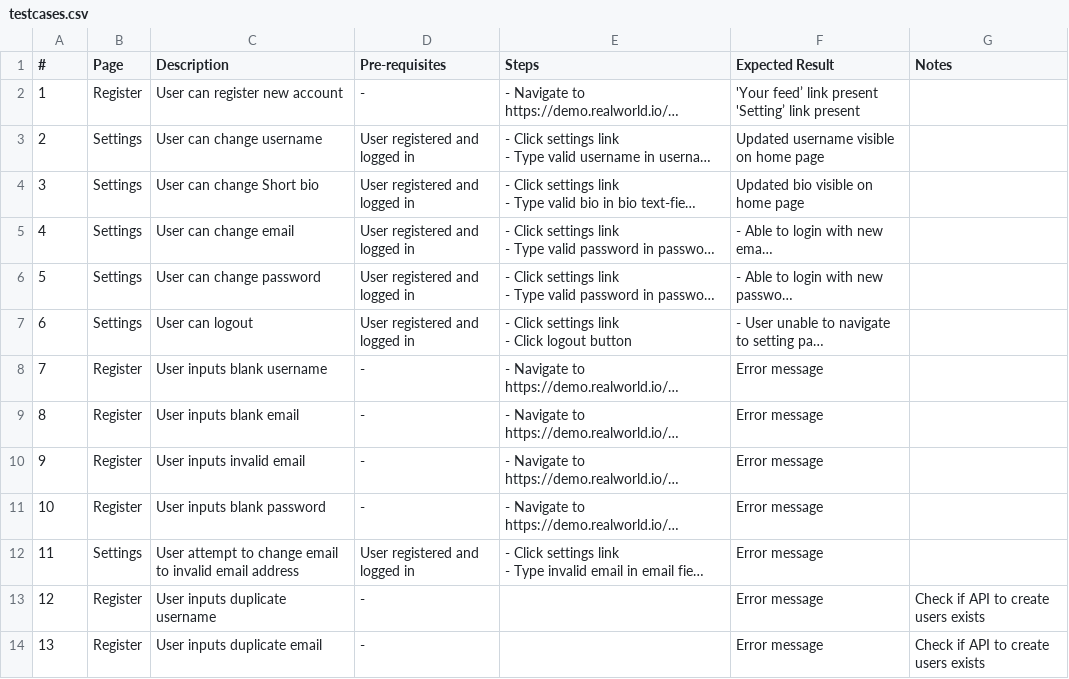
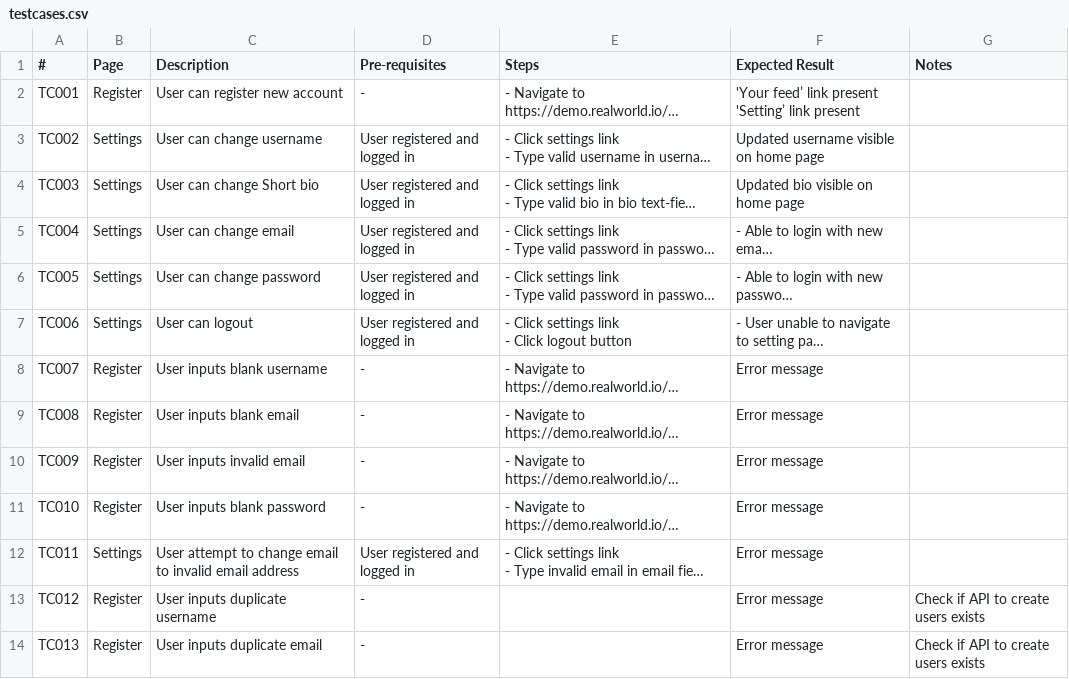
Before and after one commit to LorenzoDiRosso/realworld.io_tests, a CSV file: testcases.csv, drawn as a sheet; long unchanged cells end in …; the diff names each change by its address in the sheet, - before the commit and + after, or states it on an @@ line.

Commit message:
quick change to test cases

```diff
--- a/testcases.csv
+++ b/testcases.csv
-A2 (#): 1
+A2 (#): TC001
-A3 (#): 2
+A3 (#): TC002
-A4 (#): 3
+A4 (#): TC003
-A5 (#): 4
+A5 (#): TC004
-A6 (#): 5
+A6 (#): TC005
-A7 (#): 6
+A7 (#): TC006
-A8 (#): 7
+A8 (#): TC007
-A9 (#): 8
+A9 (#): TC008
-A10 (#): 9
+A10 (#): TC009
-A11 (#): 10
+A11 (#): TC010
-A12 (#): 11
+A12 (#): TC011
-A13 (#): 12
+A13 (#): TC012
-A14 (#): 13
+A14 (#): TC013
```
